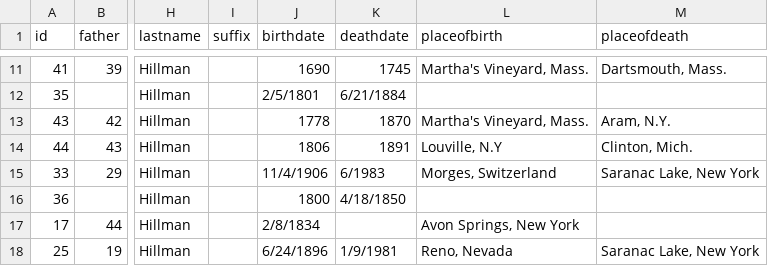
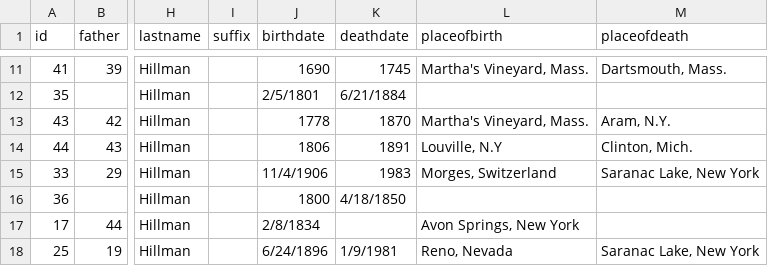
Before and after one commit to mitchellhillman/hillmanfamilytree, a CSV file: data.csv, drawn as a sheet; only a part is shown, gaps mark what is left out; the diff names each change by its address in the sheet, - before the commit and + after, or states it on an @@ line.

```diff
--- a/data.csv
+++ b/data.csv
-K15 (deathdate): 6/1983
+K15 (deathdate): 1983
```
Also changed, not shown: 1 other file.
